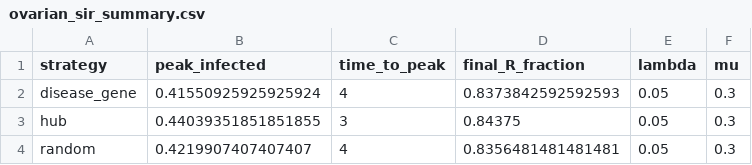
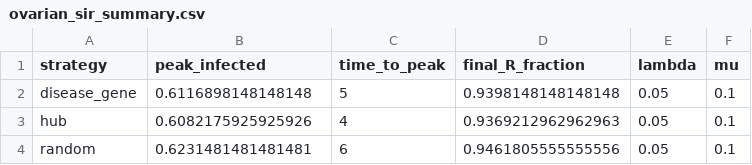
Before and after one commit to rigais23/CN_Final_Project, a CSV file: results/4_epidemic_spreading/ovarian_sir_summary.csv, drawn as a sheet.

```diff
--- a/results/4_epidemic_spreading/ovarian_sir_summary.csv
+++ b/results/4_epidemic_spreading/ovarian_sir_summary.csv
@@ -1,4 +1,4 @@
 strategy,peak_infected,time_to_peak,final_R_fraction,lambda,mu
-disease_gene,0.41550925925925924,4,0.8373842592592593,0.05,0.3
-hub,0.44039351851851855,3,0.84375,0.05,0.3
-random,0.4219907407407407,4,0.8356481481481481,0.05,0.3
+disease_gene,0.6116898148148148,5,0.9398148148148148,0.05,0.1
+hub,0.6082175925925926,4,0.9369212962962963,0.05,0.1
+random,0.6231481481481481,6,0.9461805555555556,0.05,0.1
```
Also changed, not shown: results/4_epidemic_spreading/ovarian_sir_sweep.csv, 10 other files.
